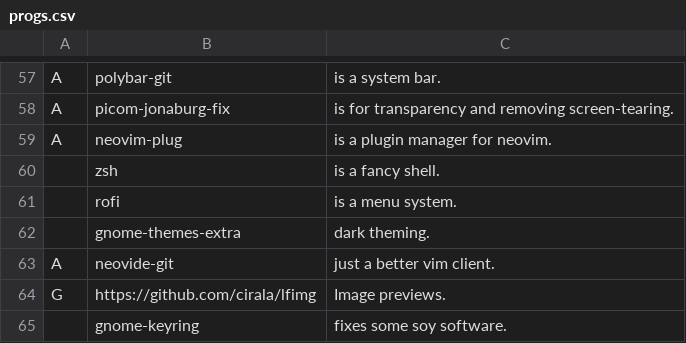
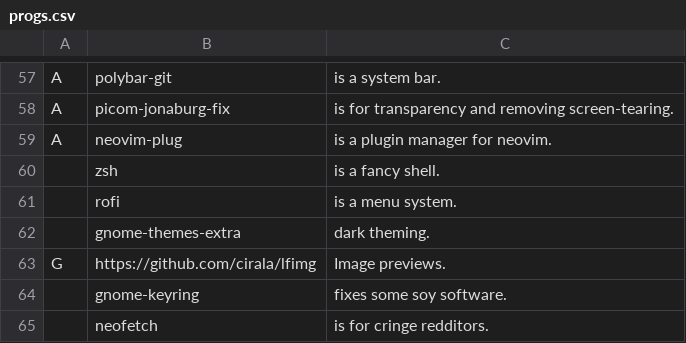
Before and after one commit to nonetrix/NARBS, a CSV file: progs.csv, drawn as a sheet; only a part is shown, gaps mark what is left out; the shorter side is filled out with more unchanged rows; the diff names each change by its address in the sheet, - before the commit and + after, or states it on an @@ line.

Commit message:
Remove neovide for now
Needs to be more stable

```diff
--- a/progs.csv
+++ b/progs.csv
-row 63: A | neovide-git | just a better vim client.
```
